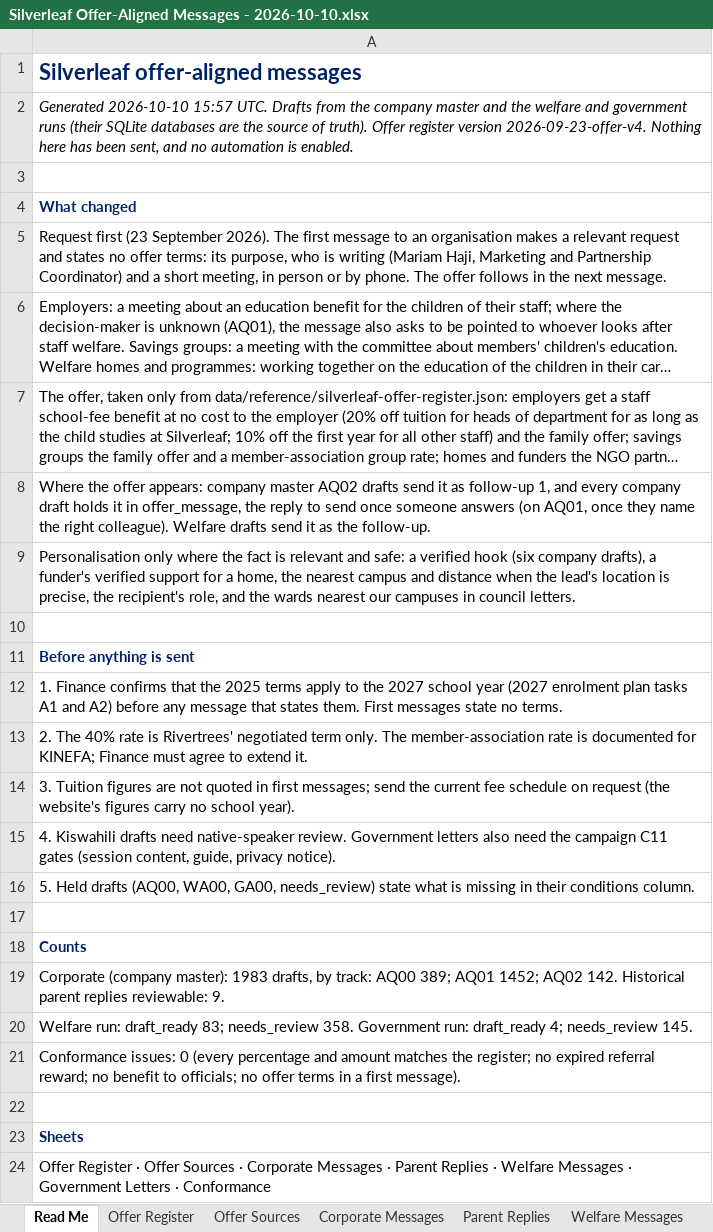
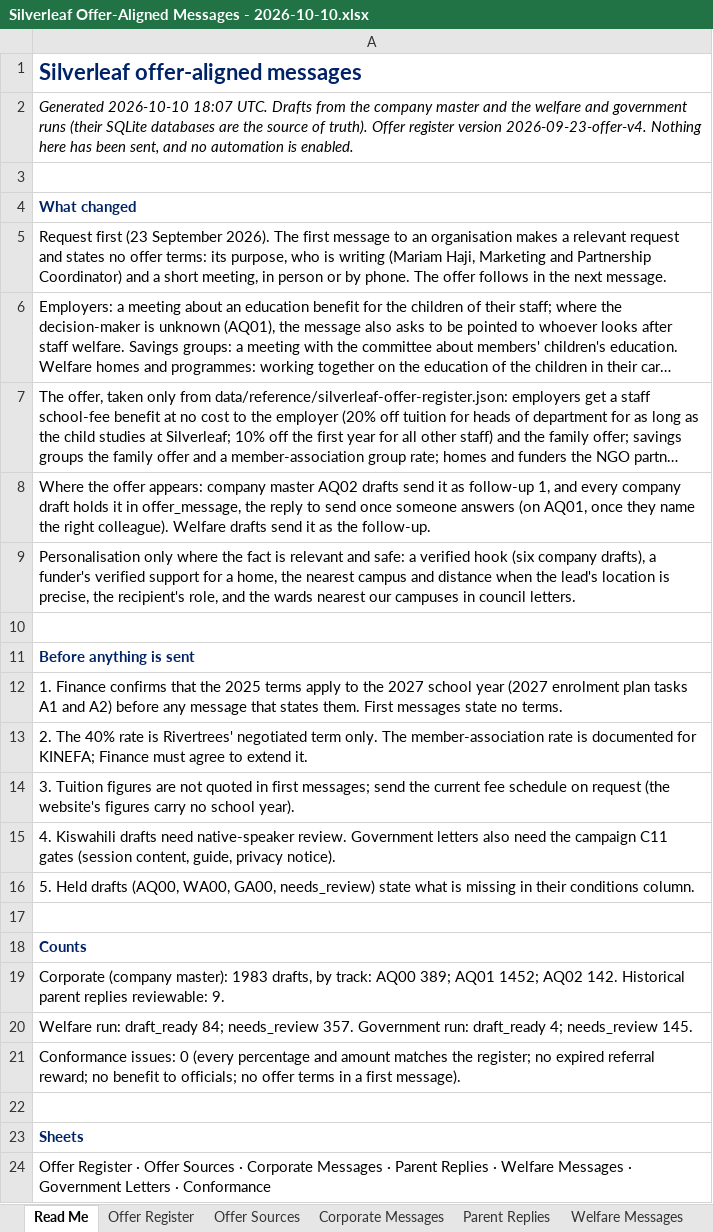
Before and after one commit to Nehemia-joh/Agenticmarketing, an Excel workbook: outputs/messages/Silverleaf Offer-Aligned Messages - 2026-10-10.xlsx, sheet Read Me, drawn as a sheet; long unchanged cells end in …; values as stored, in another font and other column widths than the file's, no borders; the diff names each change by its address in the sheet, - before the commit and + after, or states it on an @@ line.

```diff
--- a/outputs/messages/Silverleaf Offer-Aligned Messages - 2026-10-10.xlsx (sheet Read Me)
+++ b/outputs/messages/Silverleaf Offer-Aligned Messages - 2026-10-10.xlsx (sheet Read Me)
-A2: Generated 2026-10-10 15:57 UTC. Drafts…
+A2: Generated 2026-10-10 18:07 UTC. Drafts…
-A20: …run: draft_ready 83; needs_review 358. Government run:…
+A20: …run: draft_ready 84; needs_review 357. Government run:…
```
Also changed, not shown: sheet Welfare Messages, sheet Corporate Messages, outputs/runs/arusha-government-2026-09/Silverleaf Government Leads - arusha-government-2026-09.xlsx, 5 other files.
